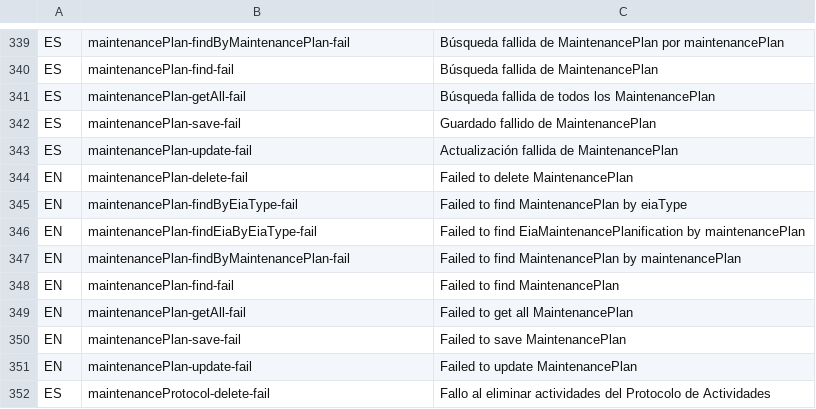
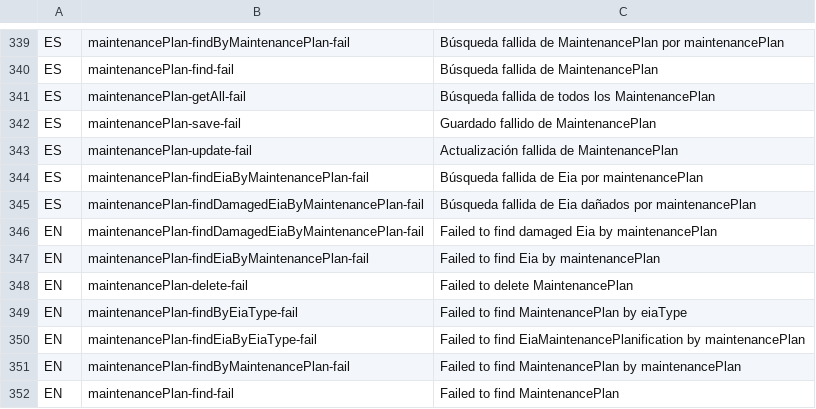
Before and after one commit to idbcgroup/GMH, a CSV file: ejb/src/main/resources/messages.csv, drawn as a sheet; only a part is shown, gaps mark what is left out; the shorter side is filled out with more unchanged rows.

Commit message:
Finalizada la vista de los equipos dañados en la aplicación de mantenimiento. Aún faltan las columnas de Costo, Duración y Cantidad que dependen de los materiales utilizados.

```diff
--- a/ejb/src/main/resources/messages.csv
+++ b/ejb/src/main/resources/messages.csv
@@ -343,2 +343,6 @@ ES,maintenancePlan-save-fail,Guardado fallido de MaintenancePlan
 ES,maintenancePlan-update-fail,Actualización fallida de MaintenancePlan
+ES,maintenancePlan-findEiaByMaintenancePlan-fail,Búsqueda fallida de Eia por maintenancePlan
+ES,maintenancePlan-findDamagedEiaByMaintenancePlan-fail,Búsqueda fallida de Eia dañados por maintenancePlan
+EN,maintenancePlan-findDamagedEiaByMaintenancePlan-fail,Failed to find damaged Eia by maintenancePlan
+EN,maintenancePlan-findEiaByMaintenancePlan-fail,Failed to find Eia by maintenancePlan
 EN,maintenancePlan-delete-fail,Failed to delete MaintenancePlan
```
Also changed, not shown: 12 other files.
